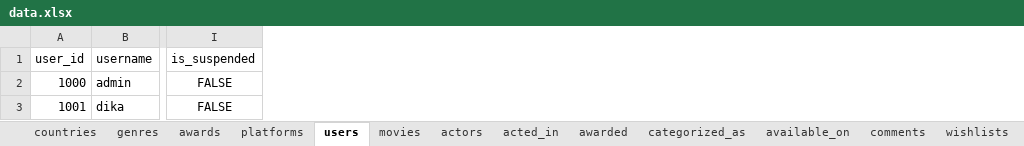
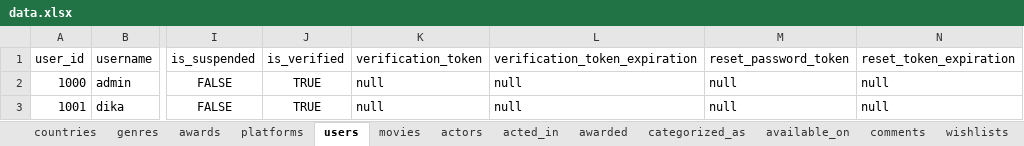
Before and after one commit to MahardikaPratama/Webdev-Praktikum, an Excel workbook: database/data.xlsx, sheet users, drawn as a sheet; only a part is shown, gaps mark what is left out; values as stored, in another font and other column widths than the file's, no borders; table styles not drawn; the diff names each change by its address in the sheet, - before the commit and + after, or states it on an @@ line.

Commit message:
fix verification email

```diff
--- a/database/data.xlsx (sheet users)
+++ b/database/data.xlsx (sheet users)
+column J (is_verified), rows 2-3: TRUE | TRUE
+column K (verification_token), rows 2-3: null | null
+column L (verification_token_expiration), rows 2-3: null | null
+column M (reset_password_token), rows 2-3: null | null
+column N (reset_token_expiration), rows 2-3: null | null
```
Also changed, not shown: 5 other files.
